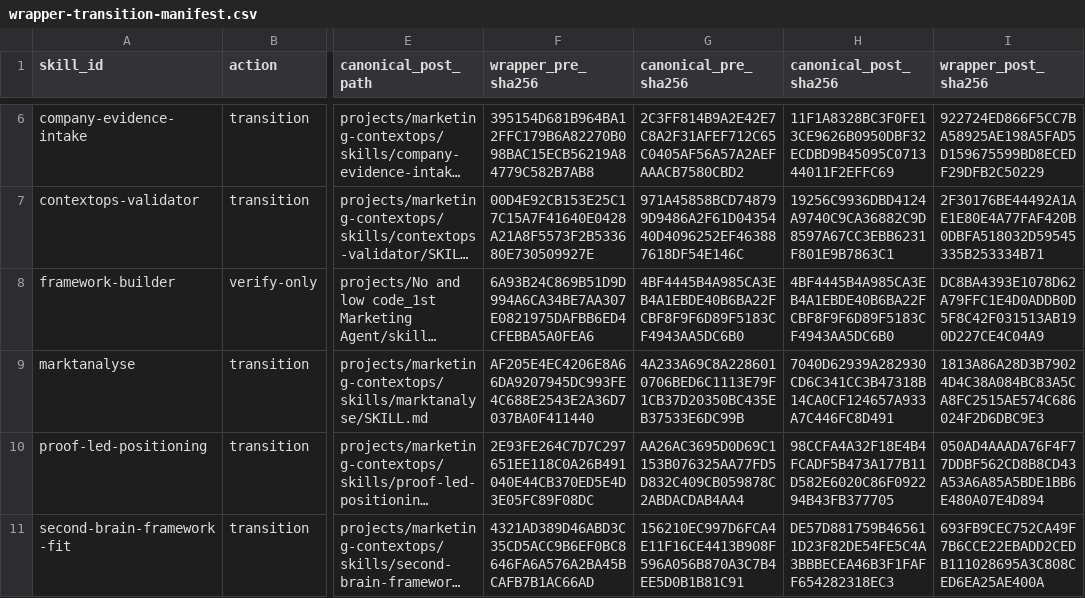
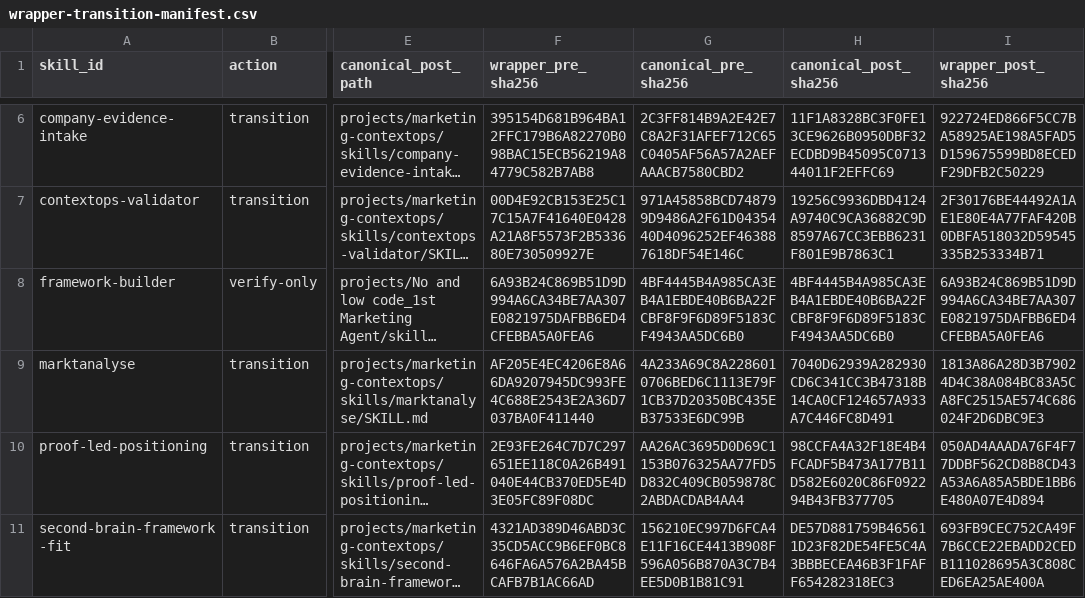
Before and after one commit to bumpmeisters/Second_brain, a CSV file: wiki/_outputs/marketing-system-architecture-v0-2/contextops-cutover-g3e/g3e-1/candidate/manifests/wrapper-transition-manifest.csv, drawn as a sheet; only a part is shown, gaps mark what is left out; long unchanged cells end in …; the diff names each change by its address in the sheet, - before the commit and + after, or states it on an @@ line.

```diff
--- a/wiki/_outputs/marketing-system-architecture-v0-2/contextops-cutover-g3e/g3e-1/candidate/manifests/wrapper-transition-manifest.csv
+++ b/wiki/_outputs/marketing-system-architecture-v0-2/contextops-cutover-g3e/g3e-1/candidate/manifests/wrapper-transition-manifest.csv
-I8 (wrapper_post_sha256): DC8BA4393E1078D62A79FFC1E4D0ADDB0D5F8C42F031513AB190D227CE4C04A9
+I8 (wrapper_post_sha256): 6A93B24C869B51D9D994A6CA34BE7AA307E0821975DAFBB6ED4CFEBBA5A0FEA6
```
Also changed, not shown: wiki/_outputs/marketing-system-architecture-v0-2/contextops-cutover-g3e/g3e-1/candidate/bundle-manifest.csv.
